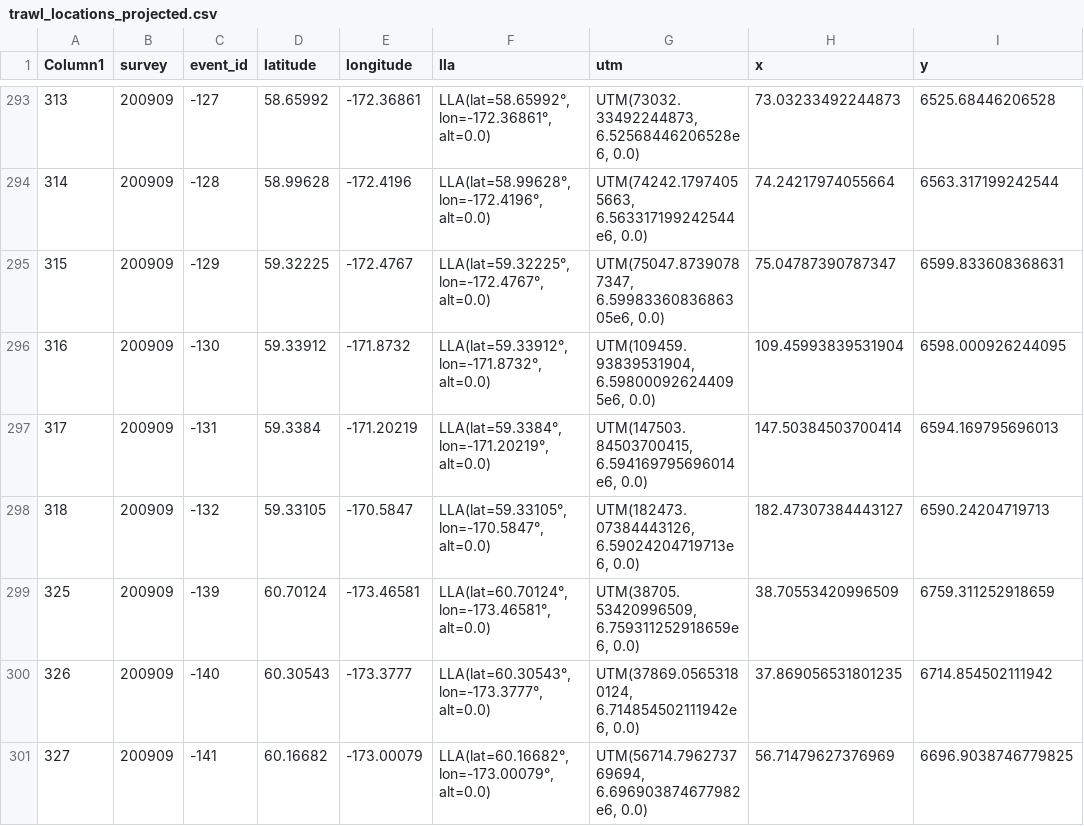
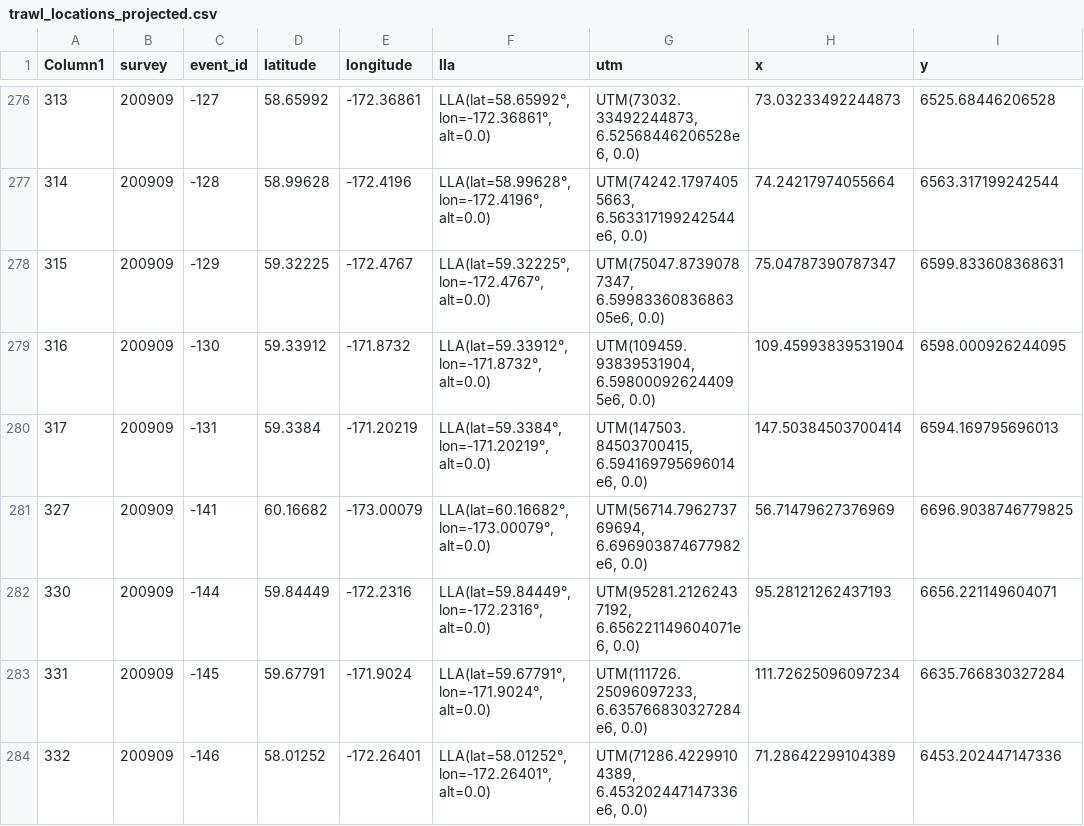
Before and after one commit to jimianelli/ATBootstrap, a CSV file: surveydata/200909/trawl_locations_projected.csv, drawn as a sheet; only a part is shown, gaps mark what is left out; the shorter side is filled out with more unchanged rows; the diff covers the shown part only; the diff names each change by its address in the sheet, - before the commit and + after, or states it on an @@ line.

```diff
--- a/surveydata/200909/trawl_locations_projected.csv
+++ b/surveydata/200909/trawl_locations_projected.csv
-row 298: 318 | 200909 | -132 | 59.33105 | -170.5847 | LLA(lat=59.33105°, lon=-170.5847°, alt=0.0) | UTM(182473.07384443126, 6.59024204719713e6, 0.0) | 182.47307384443127 | 6590.24204719713
-row 299: 325 | 200909 | -139 | 60.70124 | -173.46581 | LLA(lat=60.70124°, lon=-173.46581°, alt=0.0) | UTM(38705.53420996509, 6.759311252918659e6, 0.0) | 38.70553420996509 | 6759.311252918659
-row 300: 326 | 200909 | -140 | 60.30543 | -173.3777 | LLA(lat=60.30543°, lon=-173.3777°, alt=0.0) | UTM(37869.05653180124, 6.714854502111942e6, 0.0) | 37.869056531801235 | 6714.854502111942
```
Also changed, not shown: 19 removed rows elsewhere in this file, surveydata/200707/trawl_locations_projected.csv, surveydata/201407/trawl_locations_projected.csv, 24 other files.
